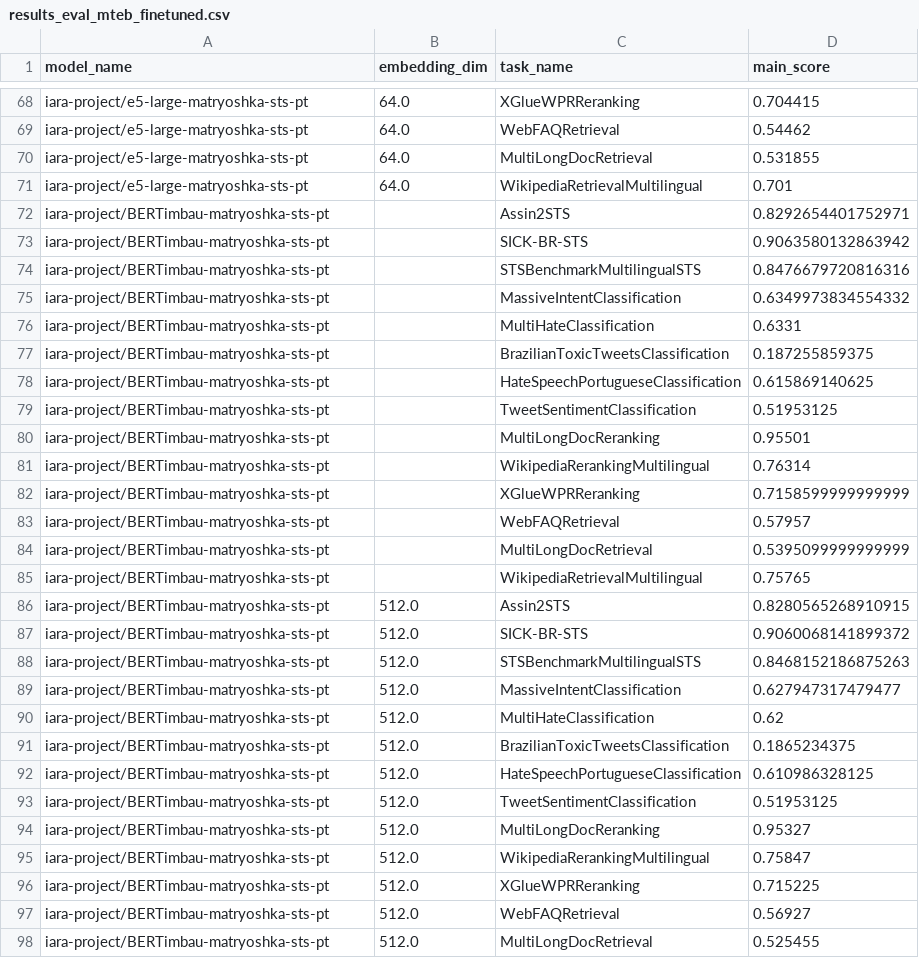
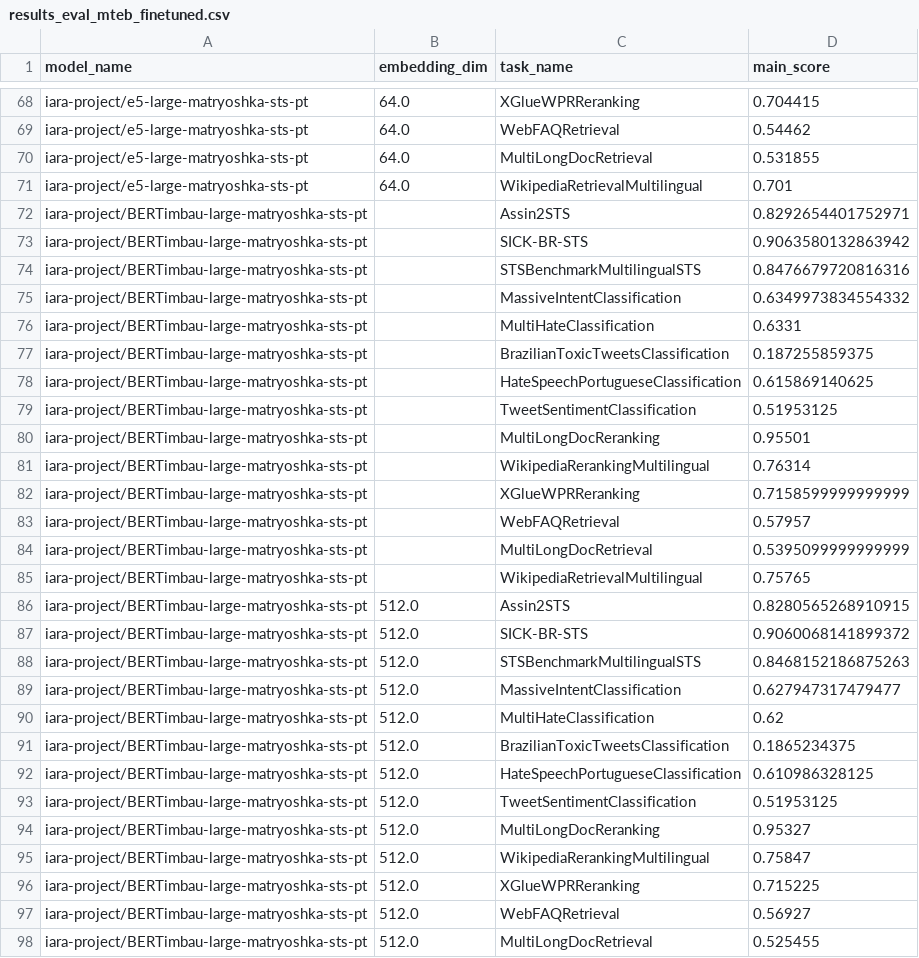
Before and after one commit to Lucas-Okamura/pt-matryoshka-sentence-transformer, a CSV file: data/results_eval_mteb_finetuned.csv, drawn as a sheet; only a part is shown, gaps mark what is left out; the diff covers the shown part only.

Commit message:
updated results

```diff
--- a/data/results_eval_mteb_finetuned.csv
+++ b/data/results_eval_mteb_finetuned.csv
@@ -71,28 +71,28 @@ iara-project/e5-large-matryoshka-sts-pt,64.0,MultiLongDocRetrieval,0.531855
 iara-project/e5-large-matryoshka-sts-pt,64.0,WikipediaRetrievalMultilingual,0.701
-iara-project/BERTimbau-matryoshka-sts-pt,,Assin2STS,0.8292654401752971
-iara-project/BERTimbau-matryoshka-sts-pt,,SICK-BR-STS,0.9063580132863942
-iara-project/BERTimbau-matryoshka-sts-pt,,STSBenchmarkMultilingualSTS,0.8476679720816316
-iara-project/BERTimbau-matryoshka-sts-pt,,MassiveIntentClassification,0.6349973834554332
-iara-project/BERTimbau-matryoshka-sts-pt,,MultiHateClassification,0.6331
-iara-project/BERTimbau-matryoshka-sts-pt,,BrazilianToxicTweetsClassification,0.187255859375
-iara-project/BERTimbau-matryoshka-sts-pt,,HateSpeechPortugueseClassification,0.615869140625
-iara-project/BERTimbau-matryoshka-sts-pt,,TweetSentimentClassification,0.51953125
-iara-project/BERTimbau-matryoshka-sts-pt,,MultiLongDocReranking,0.95501
-iara-project/BERTimbau-matryoshka-sts-pt,,WikipediaRerankingMultilingual,0.76314
-iara-project/BERTimbau-matryoshka-sts-pt,,XGlueWPRReranking,0.7158599999999999
-iara-project/BERTimbau-matryoshka-sts-pt,,WebFAQRetrieval,0.57957
-iara-project/BERTimbau-matryoshka-sts-pt,,MultiLongDocRetrieval,0.5395099999999999
-iara-project/BERTimbau-matryoshka-sts-pt,,WikipediaRetrievalMultilingual,0.75765
-iara-project/BERTimbau-matryoshka-sts-pt,512.0,Assin2STS,0.8280565268910915
-iara-project/BERTimbau-matryoshka-sts-pt,512.0,SICK-BR-STS,0.9060068141899372
-iara-project/BERTimbau-matryoshka-sts-pt,512.0,STSBenchmarkMultilingualSTS,0.8468152186875263
-iara-project/BERTimbau-matryoshka-sts-pt,512.0,MassiveIntentClassification,0.627947317479477
-iara-project/BERTimbau-matryoshka-sts-pt,512.0,MultiHateClassification,0.62
-iara-project/BERTimbau-matryoshka-sts-pt,512.0,BrazilianToxicTweetsClassification,0.1865234375
-iara-project/BERTimbau-matryoshka-sts-pt,512.0,HateSpeechPortugueseClassification,0.610986328125
-iara-project/BERTimbau-matryoshka-sts-pt,512.0,TweetSentimentClassification,0.51953125
-iara-project/BERTimbau-matryoshka-sts-pt,512.0,MultiLongDocReranking,0.95327
-iara-project/BERTimbau-matryoshka-sts-pt,512.0,WikipediaRerankingMultilingual,0.75847
-iara-project/BERTimbau-matryoshka-sts-pt,512.0,XGlueWPRReranking,0.715225
-iara-project/BERTimbau-matryoshka-sts-pt,512.0,WebFAQRetrieval,0.56927
-iara-project/BERTimbau-matryoshka-sts-pt,512.0,MultiLongDocRetrieval,0.525455
+iara-project/BERTimbau-large-matryoshka-sts-pt,,Assin2STS,0.8292654401752971
+iara-project/BERTimbau-large-matryoshka-sts-pt,,SICK-BR-STS,0.9063580132863942
+iara-project/BERTimbau-large-matryoshka-sts-pt,,STSBenchmarkMultilingualSTS,0.8476679720816316
+iara-project/BERTimbau-large-matryoshka-sts-pt,,MassiveIntentClassification,0.6349973834554332
+iara-project/BERTimbau-large-matryoshka-sts-pt,,MultiHateClassification,0.6331
+iara-project/BERTimbau-large-matryoshka-sts-pt,,BrazilianToxicTweetsClassification,0.187255859375
+iara-project/BERTimbau-large-matryoshka-sts-pt,,HateSpeechPortugueseClassification,0.615869140625
+iara-project/BERTimbau-large-matryoshka-sts-pt,,TweetSentimentClassification,0.51953125
+iara-project/BERTimbau-large-matryoshka-sts-pt,,MultiLongDocReranking,0.95501
+iara-project/BERTimbau-large-matryoshka-sts-pt,,WikipediaRerankingMultilingual,0.76314
+iara-project/BERTimbau-large-matryoshka-sts-pt,,XGlueWPRReranking,0.7158599999999999
+iara-project/BERTimbau-large-matryoshka-sts-pt,,WebFAQRetrieval,0.57957
+iara-project/BERTimbau-large-matryoshka-sts-pt,,MultiLongDocRetrieval,0.5395099999999999
+iara-project/BERTimbau-large-matryoshka-sts-pt,,WikipediaRetrievalMultilingual,0.75765
+iara-project/BERTimbau-large-matryoshka-sts-pt,512.0,Assin2STS,0.8280565268910915
+iara-project/BERTimbau-large-matryoshka-sts-pt,512.0,SICK-BR-STS,0.9060068141899372
+iara-project/BERTimbau-large-matryoshka-sts-pt,512.0,STSBenchmarkMultilingualSTS,0.8468152186875263
+iara-project/BERTimbau-large-matryoshka-sts-pt,512.0,MassiveIntentClassification,0.627947317479477
+iara-project/BERTimbau-large-matryoshka-sts-pt,512.0,MultiHateClassification,0.62
+iara-project/BERTimbau-large-matryoshka-sts-pt,512.0,BrazilianToxicTweetsClassification,0.1865234375
+iara-project/BERTimbau-large-matryoshka-sts-pt,512.0,HateSpeechPortugueseClassification,0.610986328125
+iara-project/BERTimbau-large-matryoshka-sts-pt,512.0,TweetSentimentClassification,0.51953125
+iara-project/BERTimbau-large-matryoshka-sts-pt,512.0,MultiLongDocReranking,0.95327
+iara-project/BERTimbau-large-matryoshka-sts-pt,512.0,WikipediaRerankingMultilingual,0.75847
+iara-project/BERTimbau-large-matryoshka-sts-pt,512.0,XGlueWPRReranking,0.715225
+iara-project/BERTimbau-large-matryoshka-sts-pt,512.0,WebFAQRetrieval,0.56927
+iara-project/BERTimbau-large-matryoshka-sts-pt,512.0,MultiLongDocRetrieval,0.525455
```
Also changed, not shown: 43 edited cells elsewhere in this file, 24 other files.
